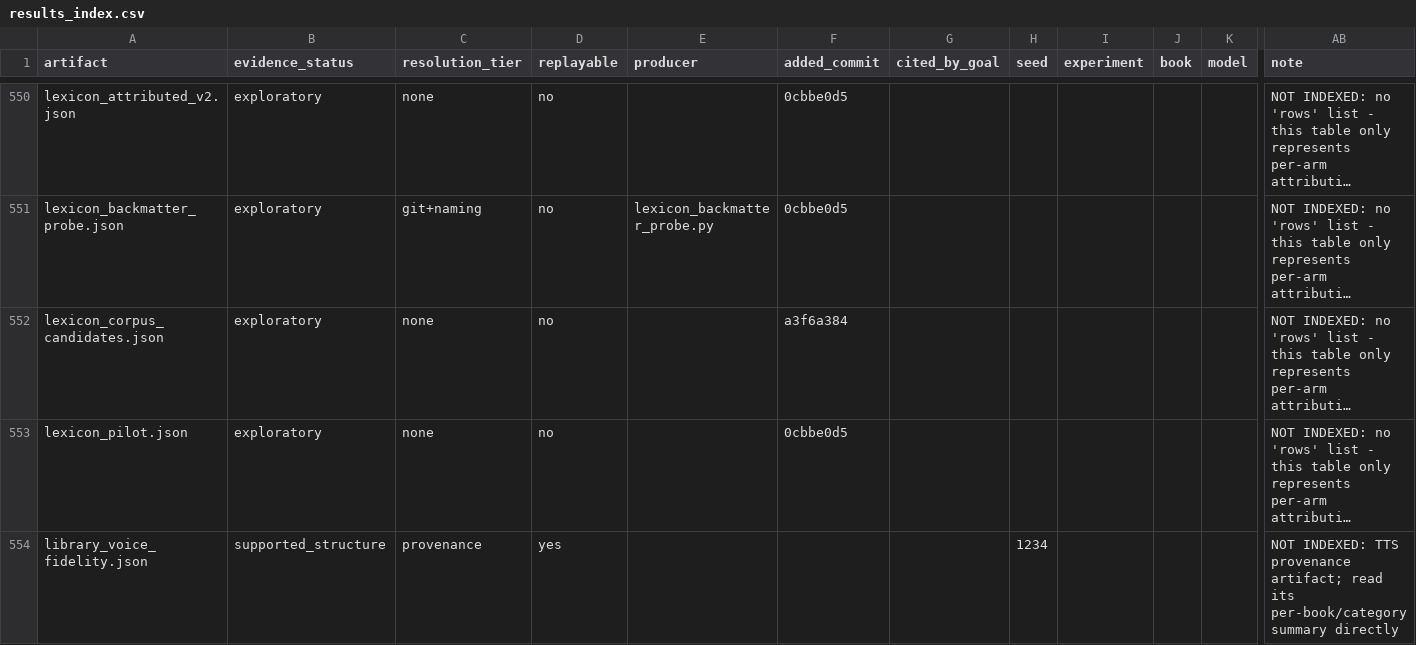
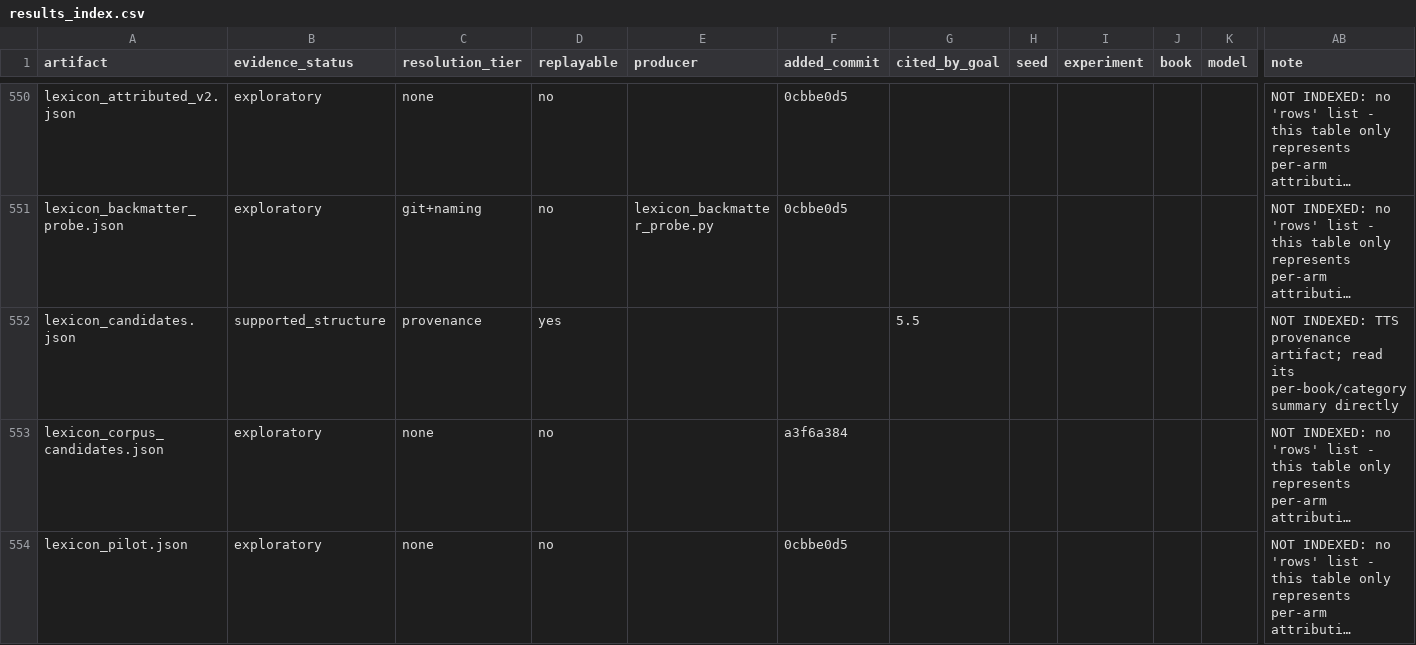
Before and after one commit to on22s/alexandria-audiobook2, a CSV file: results_index.csv, drawn as a sheet; only a part is shown, gaps mark what is left out; the shorter side is filled out with more unchanged rows; long unchanged cells end in …; rows hold the shown columns only; the diff names each change by its address in the sheet, - before the commit and + after, or states it on an @@ line.

```diff
--- a/results_index.csv
+++ b/results_index.csv
+row 552: lexicon_candidates.json | supported_structure | provenance | yes |  |  | 5.5 |  |  |  |  | NOT INDEXED: TTS provenance artifact; read its per-book/category summary directly
```
Also changed, not shown: 8 other files.
